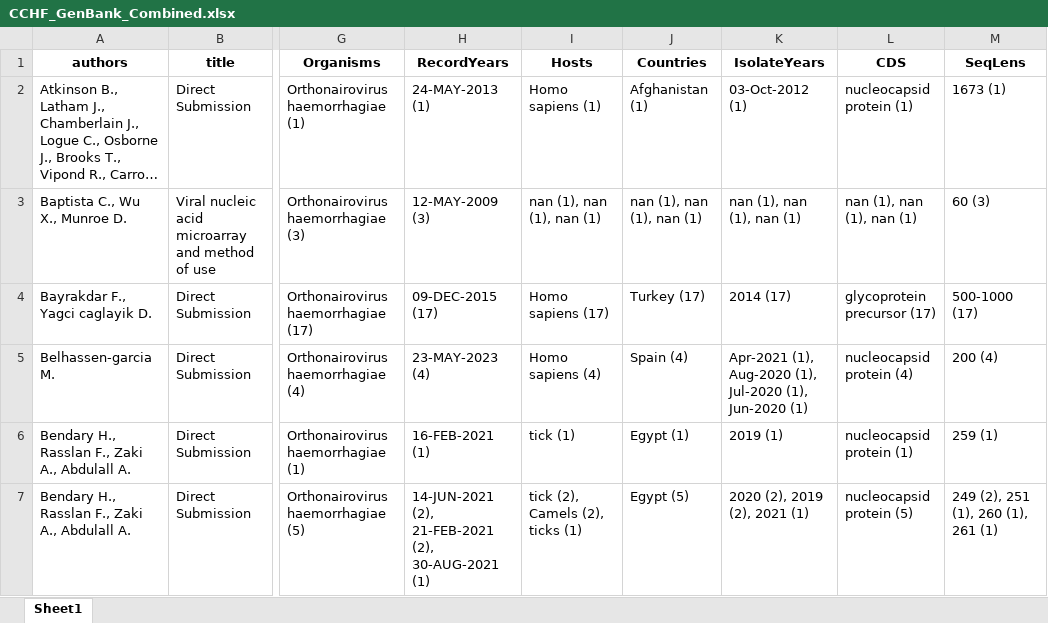
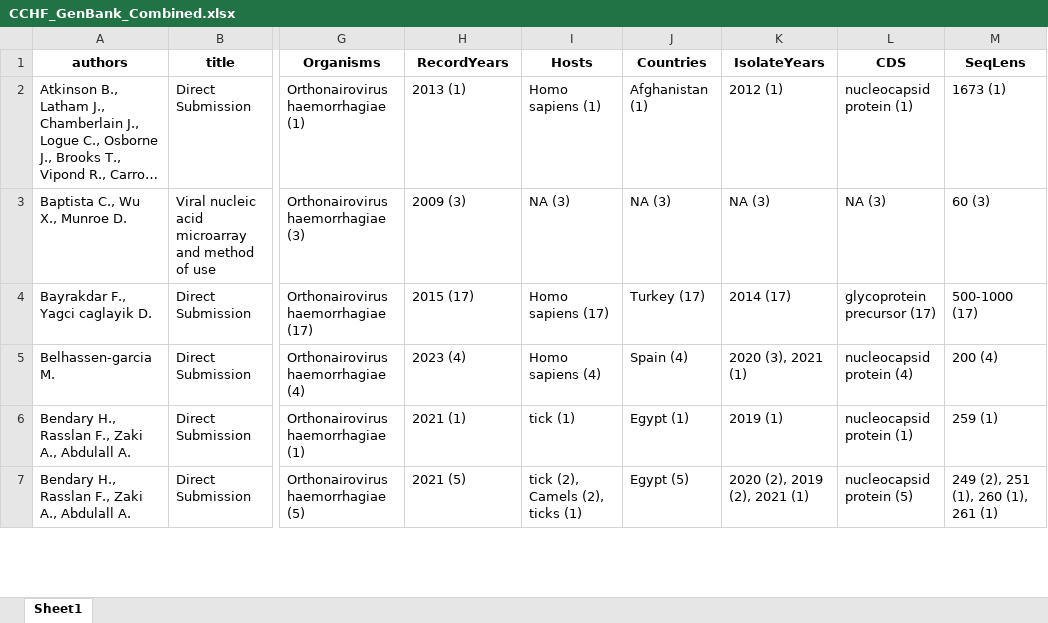
Before and after one commit to hivdb/GenBankRefs, an Excel workbook: CCHF_GenBank_Combined.xlsx, sheet Sheet1, drawn as a sheet; only a part is shown, gaps mark what is left out; long unchanged cells end in …; values as stored, in another font and other column widths than the file's, no borders; the diff covers the shown part only; the diff names each change by its address in the sheet, - before the commit and + after, or states it on an @@ line.

Commit message:
Fixed Record Years, Isolate Years
We used apply rather than operating directly on individual cells. Converted all empty cells to "NA"

```diff
--- a/CCHF_GenBank_Combined.xlsx (sheet Sheet1)
+++ b/CCHF_GenBank_Combined.xlsx (sheet Sheet1)
-H2 (RecordYears): 24-MAY-2013 (1)
+H2 (RecordYears): 2013 (1)
-K2 (IsolateYears): 03-Oct-2012 (1)
+K2 (IsolateYears): 2012 (1)
-H3 (RecordYears): 12-MAY-2009 (3)
+H3 (RecordYears): 2009 (3)
-I3 (Hosts): nan (1), nan (1), nan (1)
+I3 (Hosts): NA (3)
-J3 (Countries): nan (1), nan (1), nan (1)
+J3 (Countries): NA (3)
-K3 (IsolateYears): nan (1), nan (1), nan (1)
+K3 (IsolateYears): NA (3)
-L3 (CDS): nan (1), nan (1), nan (1)
+L3 (CDS): NA (3)
-H4 (RecordYears): 09-DEC-2015 (17)
+H4 (RecordYears): 2015 (17)
-H5 (RecordYears): 23-MAY-2023 (4)
+H5 (RecordYears): 2023 (4)
-K5 (IsolateYears): Apr-2021 (1), Aug-2020 (1), Jul-2020 (1), Jun-2020 (1)
+K5 (IsolateYears): 2020 (3), 2021 (1)
-H6 (RecordYears): 16-FEB-2021 (1)
+H6 (RecordYears): 2021 (1)
-H7 (RecordYears): 14-JUN-2021 (2), 21-FEB-2021 (2), 30-AUG-2021 (1)
+H7 (RecordYears): 2021 (5)
```
Also changed, not shown: 792 edited cells elsewhere in this sheet, CCHF_GenBankFeatures.xlsx, CCHF_Merged_Author_Titles.xlsx, 8 other files.
